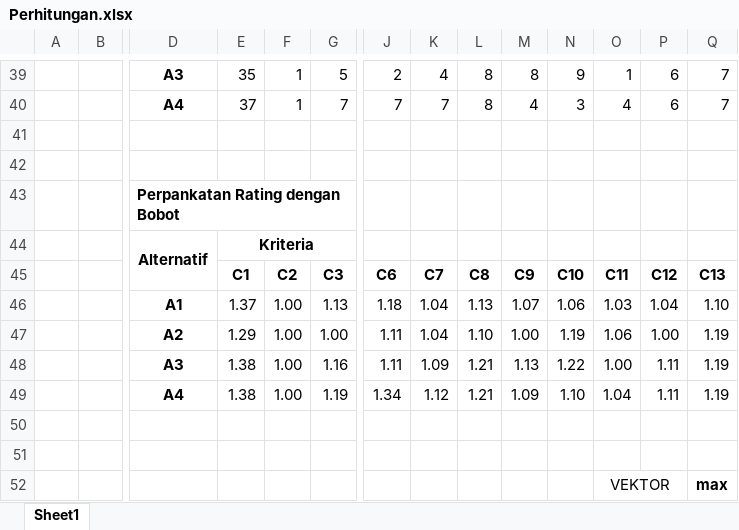
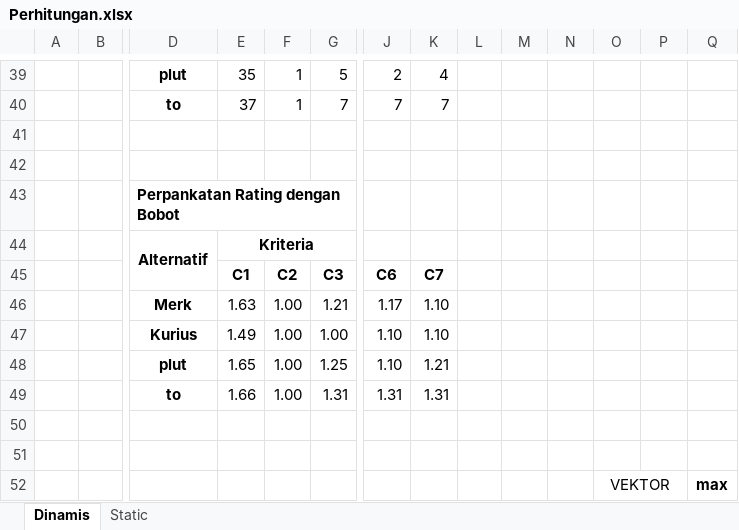
Before and after one commit to AbdanulIkhlas/Program-Kanker-Paru-Paru, an Excel workbook: Perhitungan.xlsx, sheet Dinamis, drawn as a sheet; only a part is shown, gaps mark what is left out; values as stored, in another font and other column widths than the file's, no borders; removed rows and columns are numbered as before the commit, all else as after; rows hold the shown columns only; the diff covers the shown part only; the diff names each change by its address in the sheet, - before the commit and + after, or states it on an @@ line.

Commit message:
menambahkan pembuktian perhitungan.xlsx untuk input dinamis

```diff
--- a/Perhitungan.xlsx (sheet Dinamis)
+++ b/Perhitungan.xlsx (sheet Dinamis)
-sheet tab: Sheet1
+sheet tab: Dinamis
+sheet tab: Static
-D39: A3
+D39: plut
-L39:L40: 8
+L39:L40: (empty)
-M39: 8
+M39: (empty)
-N39: 9
+N39: (empty)
-O39: 1
+O39: (empty)
-P39:P40: 6
+P39:P40: (empty)
-Q39:Q40: 7
+Q39:Q40: (empty)
-D40: A4
+D40: to
-M40: 4
+M40: (empty)
-N40: 3
+N40: (empty)
-O40: 4
+O40: (empty)
-L45: C8
+L45: (empty)
-M45: C9
+M45: (empty)
-N45: C10
+N45: (empty)
-O45: C11
+O45: (empty)
-P45: C12
+P45: (empty)
-Q45: C13
+Q45: (empty)
-row 46:  |  | A1 | 1.37 | 1.00 | 1.13 | 1.18 | 1.04 | 1.13 | 1.07 | 1.06 | 1.03 | 1.04 | 1.10
-row 47:  |  | A2 | 1.29 | 1.00 | 1.00 | 1.11 | 1.04 | 1.10 | 1.00 | 1.19 | 1.06 | 1.00 | 1.19
-row 48:  |  | A3 | 1.38 | 1.00 | 1.16 | 1.11 | 1.09 | 1.21 | 1.13 | 1.22 | 1.00 | 1.11 | 1.19
-row 49:  |  | A4 | 1.38 | 1.00 | 1.19 | 1.34 | 1.12 | 1.21 | 1.09 | 1.10 | 1.04 | 1.11 | 1.19
+row 46:  |  | Merk | 1.63 | 1.00 | 1.21 | 1.17 | 1.10
+row 47:  |  | Kurius | 1.49 | 1.00 | 1.00 | 1.10 | 1.10
+row 48:  |  | plut | 1.65 | 1.00 | 1.25 | 1.10 | 1.21
+row 49:  |  | to | 1.66 | 1.00 | 1.31 | 1.31 | 1.31
```
Also changed, not shown: 18 added rows, 18 removed rows, 52 edited cells and merged cells elsewhere in this sheet, 2 other files.
